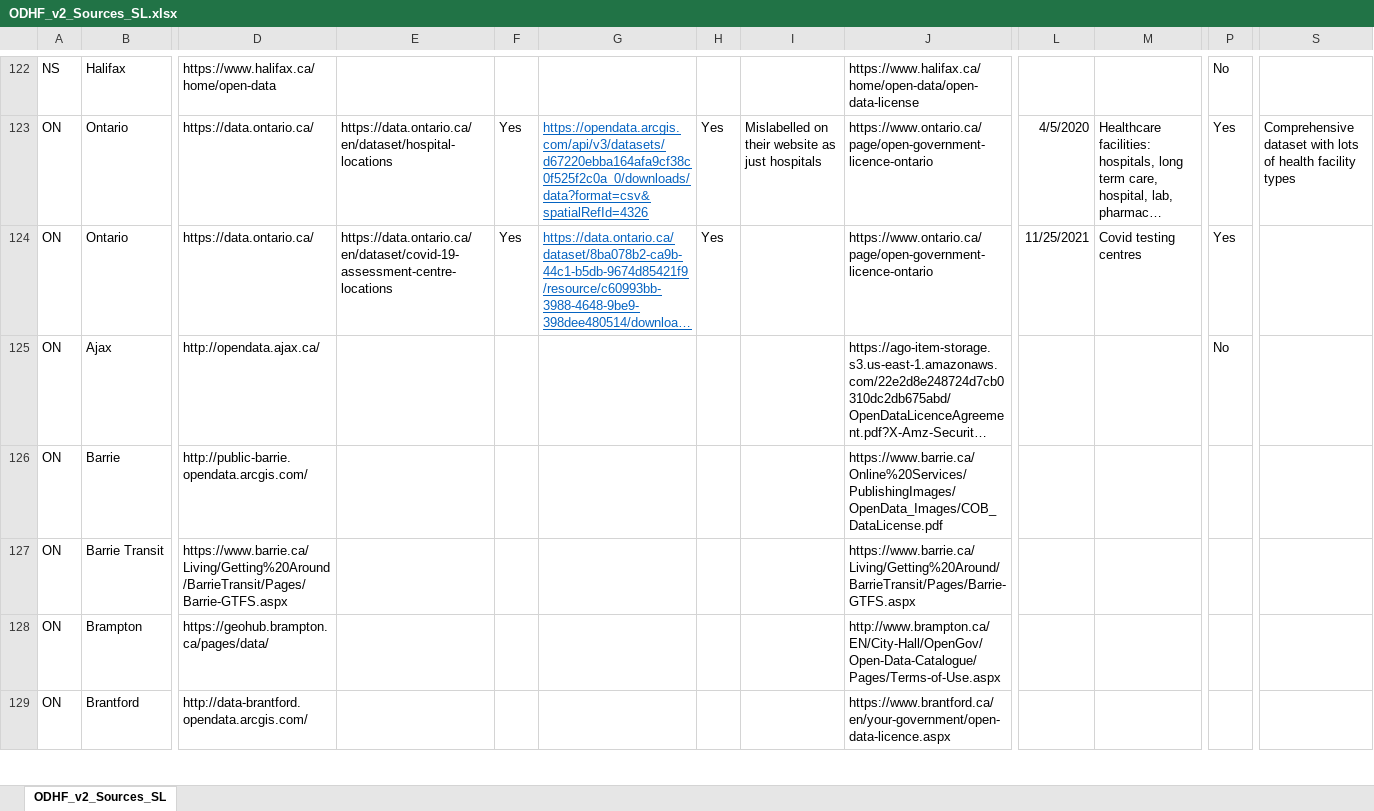
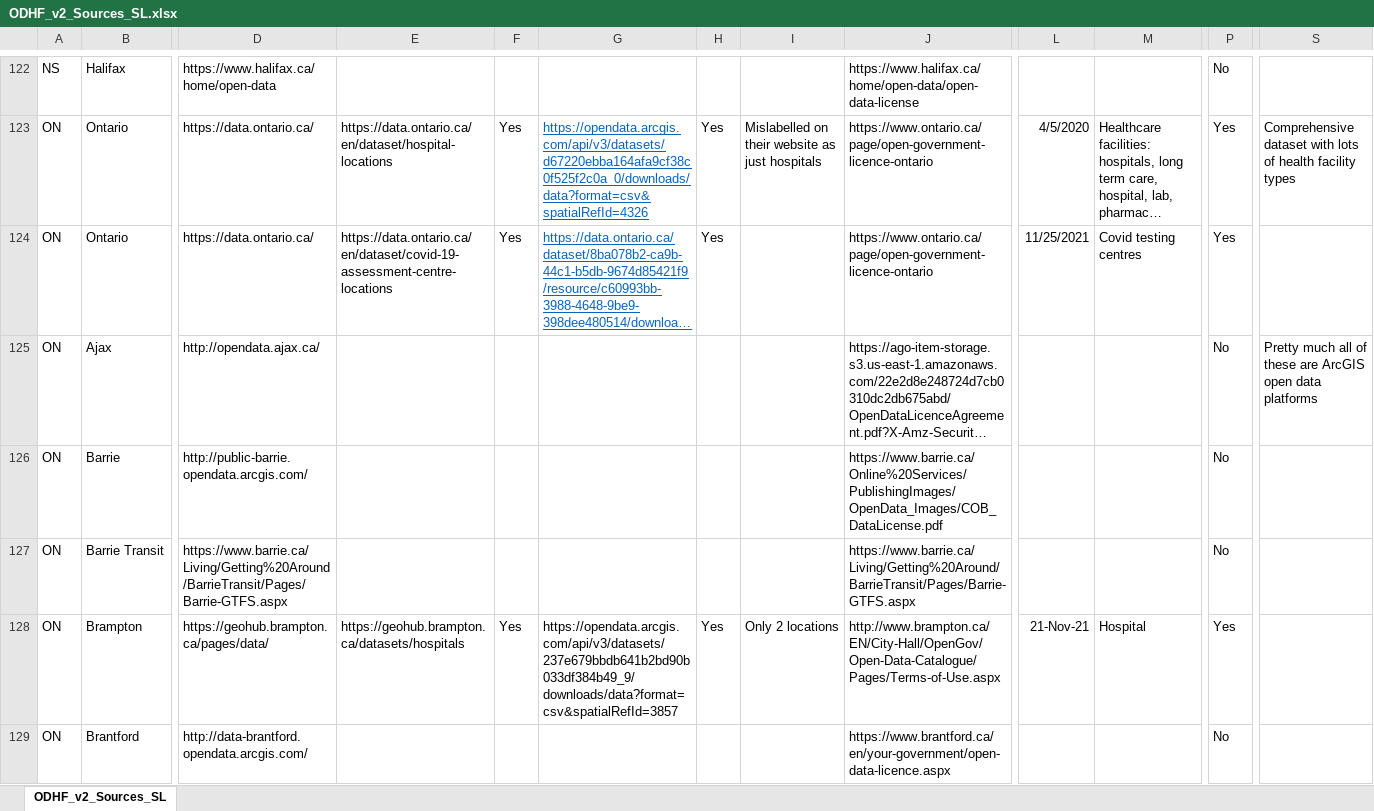
Before and after one commit to CSBP-CPSE/LODE-ECDO, an Excel workbook: sources/HealthFacilities/V2/ODHF_v2_Sources_SL.xlsx, sheet ODHF_v2_Sources_SL, drawn as a sheet; only a part is shown, gaps mark what is left out; long unchanged cells end in …; values as stored, in another font and other column widths than the file's, no borders; conditional formats not drawn; the diff covers the shown part only; the diff names each change by its address in the sheet, - before the commit and + after, or states it on an @@ line.

```diff
--- a/sources/HealthFacilities/V2/ODHF_v2_Sources_SL.xlsx (sheet ODHF_v2_Sources_SL)
+++ b/sources/HealthFacilities/V2/ODHF_v2_Sources_SL.xlsx (sheet ODHF_v2_Sources_SL)
-S125: (empty)
+S125: Pretty much all of these are ArcGIS open data platforms
-P126:P127: (empty)
+P126:P127: No
-E128: (empty)
+E128: https://geohub.brampton.ca/datasets/hospitals
-F128: (empty)
+F128: Yes
-G128: (empty)
+G128: https://opendata.arcgis.com/api/v3/datasets/237e679bbdb641b2bd90b033df384b49_9/downloads/data?format=csv&spatialRefId=3857
-H128: (empty)
+H128: Yes
-I128: (empty)
+I128: Only 2 locations
-L128: (empty)
+L128: 21-Nov-21
-M128: (empty)
+M128: Hospital
-P128: (empty)
+P128: Yes
-P129: (empty)
+P129: No
```
Also changed, not shown: 1 added row, 1 removed row and 105 edited cells elsewhere in this sheet.
